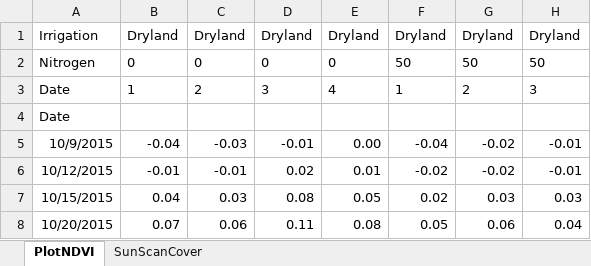
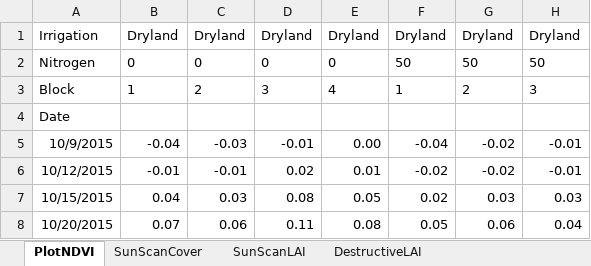
Before and after one commit to HamishBrownPFR/CropWaterAnalysis, an Excel workbook: Wheat/RawDatafiles/Canopy.xlsx, sheet PlotNDVI, drawn as a sheet; only a part is shown; values as stored, in another font and other column widths than the file's, no borders; the diff names each change by its address in the sheet, - before the commit and + after, or states it on an @@ line.

```diff
--- a/Wheat/RawDatafiles/Canopy.xlsx (sheet PlotNDVI)
+++ b/Wheat/RawDatafiles/Canopy.xlsx (sheet PlotNDVI)
+sheet tab: SunScanLAI
+sheet tab: DestructiveLAI
-A3: Date
+A3: Block
```
Also changed, not shown: Barley/RS14_15CoverGreen.xlsx, Barley/RS14_15CoverTotal.xlsx, 12 other files.
